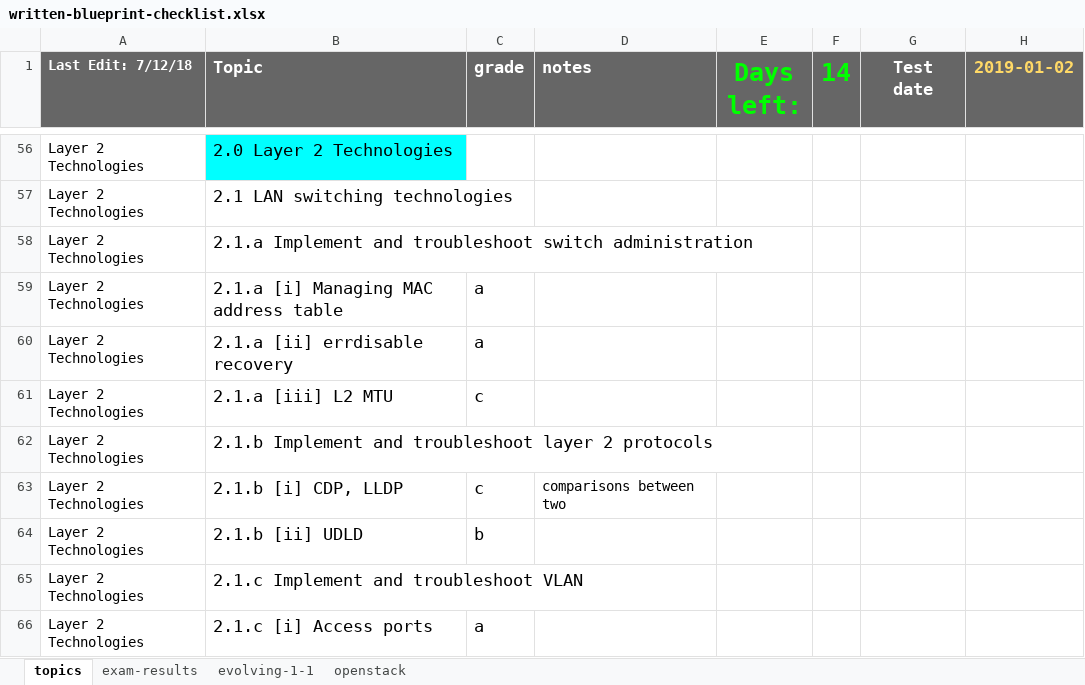
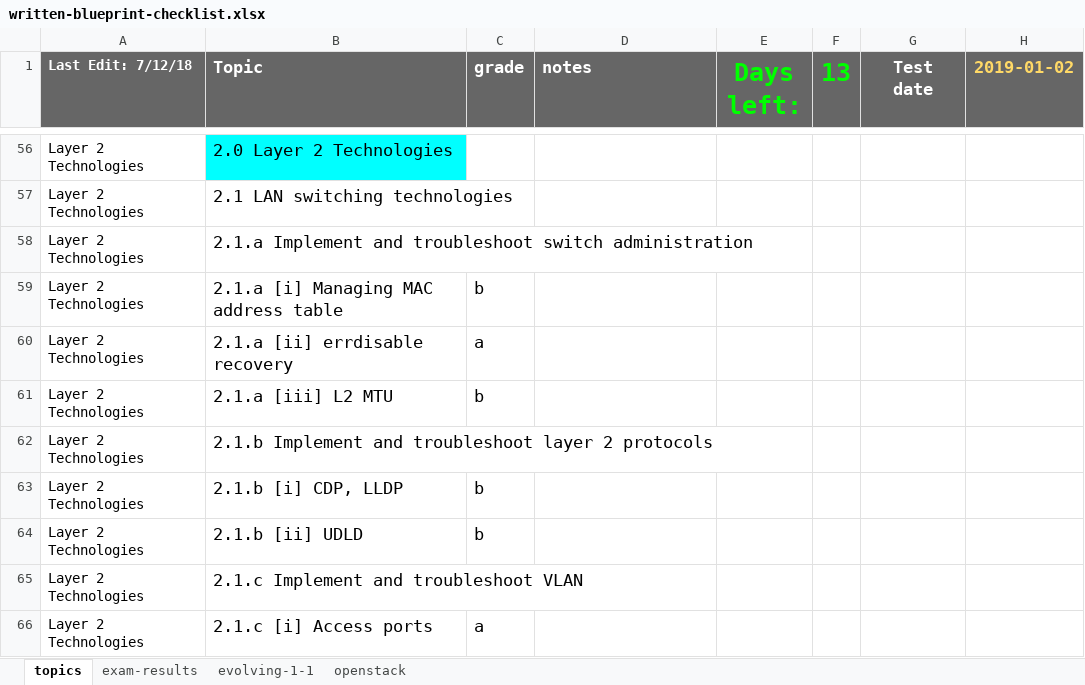
Before and after one commit to thelantamer/notes, an Excel workbook: written-blueprint-checklist.xlsx, sheet topics, drawn as a sheet; only a part is shown, gaps mark what is left out; values as stored, in another font and other column widths than the file's, no borders; conditional formats not drawn; the diff covers the shown part only; the diff names each change by its address in the sheet, - before the commit and + after, or states it on an @@ line.

```diff
--- a/written-blueprint-checklist.xlsx (sheet topics)
+++ b/written-blueprint-checklist.xlsx (sheet topics)
-F1: 14
+F1: 13
-C59 (grade): a
+C59 (grade): b
-C61 (grade): c
+C61 (grade): b
-C63 (grade): c
+C63 (grade): b
-D63 (notes): comparisons between two
+D63 (notes): (empty)
```
Also changed, not shown: 31 edited cells elsewhere in this sheet, written-exam-memory-drills.xlsx, 1 other file.
